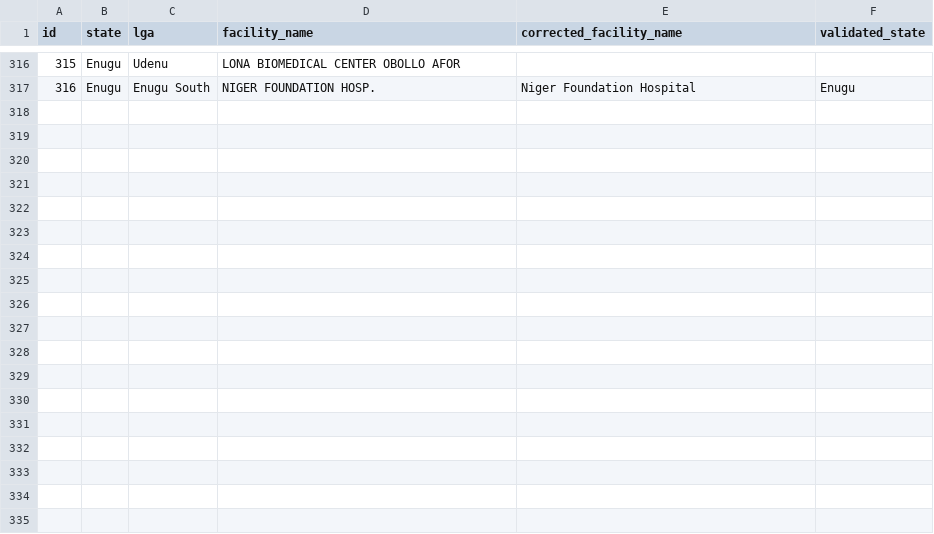
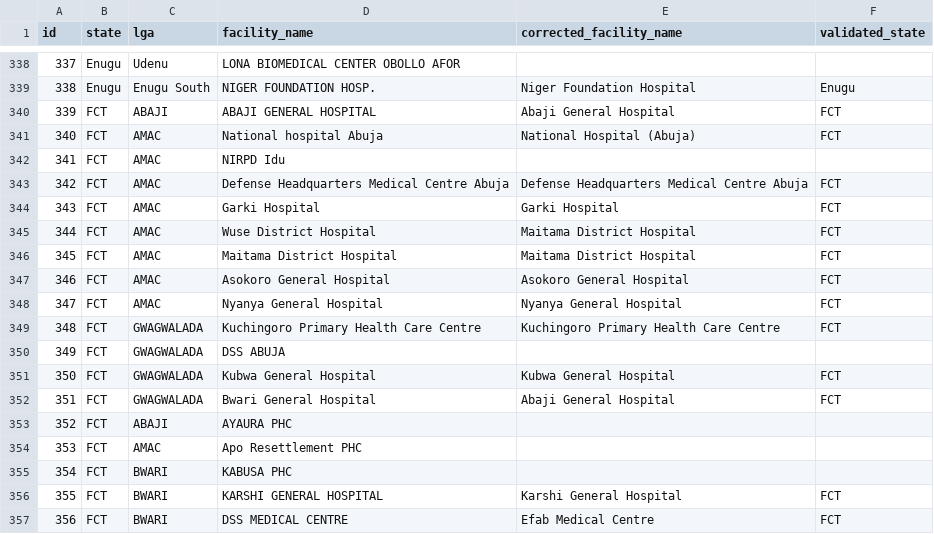
Before and after one commit to Kenastark/nigerian_health_facility_registry, a CSV file: ikenna_validated_sites.csv, drawn as a sheet; only a part is shown, gaps mark what is left out; the diff covers the shown part only; the diff names each change by its address in the sheet, - before the commit and + after, or states it on an @@ line.

```diff
--- a/ikenna_validated_sites.csv
+++ b/ikenna_validated_sites.csv
@@ column A (id) renumbered between rows 24 and 339 @@
+row 340: 339 | FCT | ABAJI | ABAJI GENERAL HOSPITAL | Abaji General Hospital | FCT
+row 341: 340 | FCT | AMAC | National hospital Abuja | National Hospital (Abuja) | FCT
+row 342: 341 | FCT | AMAC | NIRPD Idu
+row 343: 342 | FCT | AMAC | Defense Headquarters Medical Centre Abuja | Defense Headquarters Medical Centre Abuja | FCT
+row 344: 343 | FCT | AMAC | Garki Hospital | Garki Hospital | FCT
+row 345: 344 | FCT | AMAC | Wuse District Hospital | Maitama District Hospital | FCT
+row 346: 345 | FCT | AMAC | Maitama District Hospital | Maitama District Hospital | FCT
+row 347: 346 | FCT | AMAC | Asokoro General Hospital | Asokoro General Hospital | FCT
+row 348: 347 | FCT | AMAC | Nyanya General Hospital | Nyanya General Hospital | FCT
+row 349: 348 | FCT | GWAGWALADA | Kuchingoro Primary Health Care Centre | Kuchingoro Primary Health Care Centre | FCT
+row 350: 349 | FCT | GWAGWALADA | DSS ABUJA
+row 351: 350 | FCT | GWAGWALADA | Kubwa General Hospital | Kubwa General Hospital | FCT
+row 352: 351 | FCT | GWAGWALADA | Bwari General Hospital | Abaji General Hospital | FCT
+row 353: 352 | FCT | ABAJI | AYAURA PHC
+row 354: 353 | FCT | AMAC | Apo Resettlement PHC
+row 355: 354 | FCT | BWARI | KABUSA PHC
+row 356: 355 | FCT | BWARI | KARSHI GENERAL HOSPITAL | Karshi General Hospital | FCT
+row 357: 356 | FCT | BWARI | DSS MEDICAL CENTRE | Efab Medical Centre | FCT
```
Also changed, not shown: 22 added rows elsewhere in this file, ikenna_dataset.csv, 4 other files.
